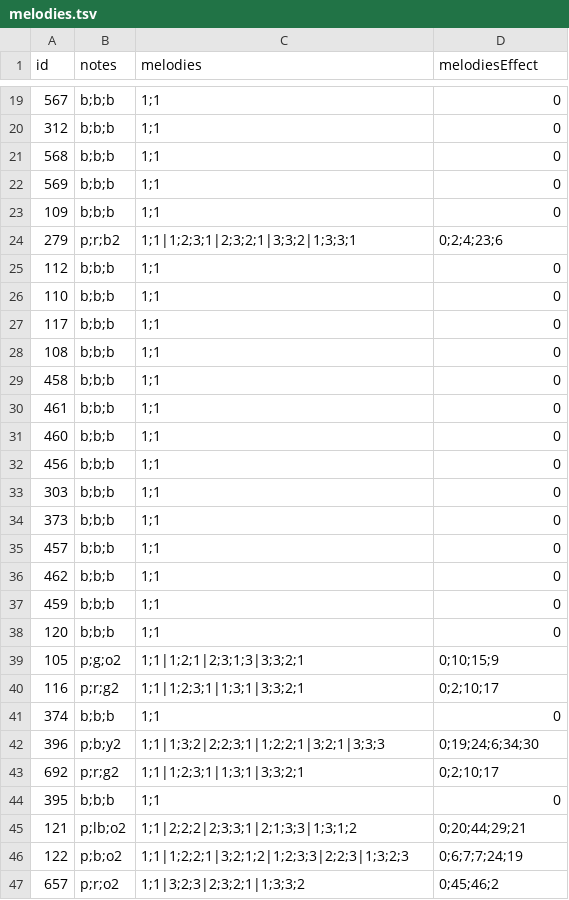
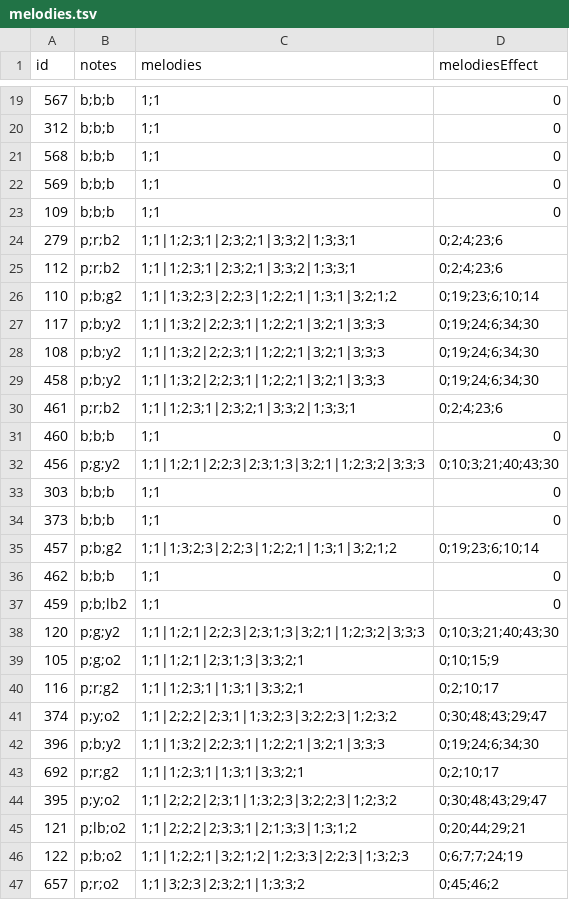
Before and after one commit to neftalimich/mhw-builder, a TSV file: src/assets/melodies.tsv, drawn as a sheet; only a part is shown, gaps mark what is left out.

Commit message:
MoreData 20190106

```diff
--- a/src/assets/melodies.tsv
+++ b/src/assets/melodies.tsv
@@ -24,22 +24,22 @@ id	notes	melodies	melodiesEffect
 279	p;r;b2	1;1|1;2;3;1|2;3;2;1|3;3;2|1;3;3;1	0;2;4;23;6
-112	b;b;b	1;1	0
-110	b;b;b	1;1	0
-117	b;b;b	1;1	0
-108	b;b;b	1;1	0
-458	b;b;b	1;1	0
-461	b;b;b	1;1	0
+112	p;r;b2	1;1|1;2;3;1|2;3;2;1|3;3;2|1;3;3;1	0;2;4;23;6
+110	p;b;g2	1;1|1;3;2;3|2;2;3|1;2;2;1|1;3;1|3;2;1;2	0;19;23;6;10;14
+117	p;b;y2	1;1|1;3;2|2;2;3;1|1;2;2;1|3;2;1|3;3;3	0;19;24;6;34;30
+108	p;b;y2	1;1|1;3;2|2;2;3;1|1;2;2;1|3;2;1|3;3;3	0;19;24;6;34;30
+458	p;b;y2	1;1|1;3;2|2;2;3;1|1;2;2;1|3;2;1|3;3;3	0;19;24;6;34;30
+461	p;r;b2	1;1|1;2;3;1|2;3;2;1|3;3;2|1;3;3;1	0;2;4;23;6
 460	b;b;b	1;1	0
-456	b;b;b	1;1	0
+456	p;g;y2	1;1|1;2;1|2;2;3|2;3;1;3|3;2;1|1;2;3;2|3;3;3	0;10;3;21;40;43;30
 303	b;b;b	1;1	0
 373	b;b;b	1;1	0
-457	b;b;b	1;1	0
+457	p;b;g2	1;1|1;3;2;3|2;2;3|1;2;2;1|1;3;1|3;2;1;2	0;19;23;6;10;14
 462	b;b;b	1;1	0
-459	b;b;b	1;1	0
-120	b;b;b	1;1	0
+459	p;b;lb2	1;1	0
+120	p;g;y2	1;1|1;2;1|2;2;3|2;3;1;3|3;2;1|1;2;3;2|3;3;3	0;10;3;21;40;43;30
 105	p;g;o2	1;1|1;2;1|2;3;1;3|3;3;2;1	0;10;15;9
 116	p;r;g2	1;1|1;2;3;1|1;3;1|3;3;2;1	0;2;10;17
-374	b;b;b	1;1	0
+374	p;y;o2	1;1|2;2;2|2;3;1|1;3;2;3|3;2;2;3|1;2;3;2	0;30;48;43;29;47
 396	p;b;y2	1;1|1;3;2|2;2;3;1|1;2;2;1|3;2;1|3;3;3	0;19;24;6;34;30
 692	p;r;g2	1;1|1;2;3;1|1;3;1|3;3;2;1	0;2;10;17
-395	b;b;b	1;1	0
+395	p;y;o2	1;1|2;2;2|2;3;1|1;3;2;3|3;2;2;3|1;2;3;2	0;30;48;43;29;47
 121	p;lb;o2	1;1|2;2;2|2;3;3;1|2;1;3;3|1;3;1;2	0;20;44;29;21
```
Also changed, not shown: src/assets/charms.tsv, 3 other files.
